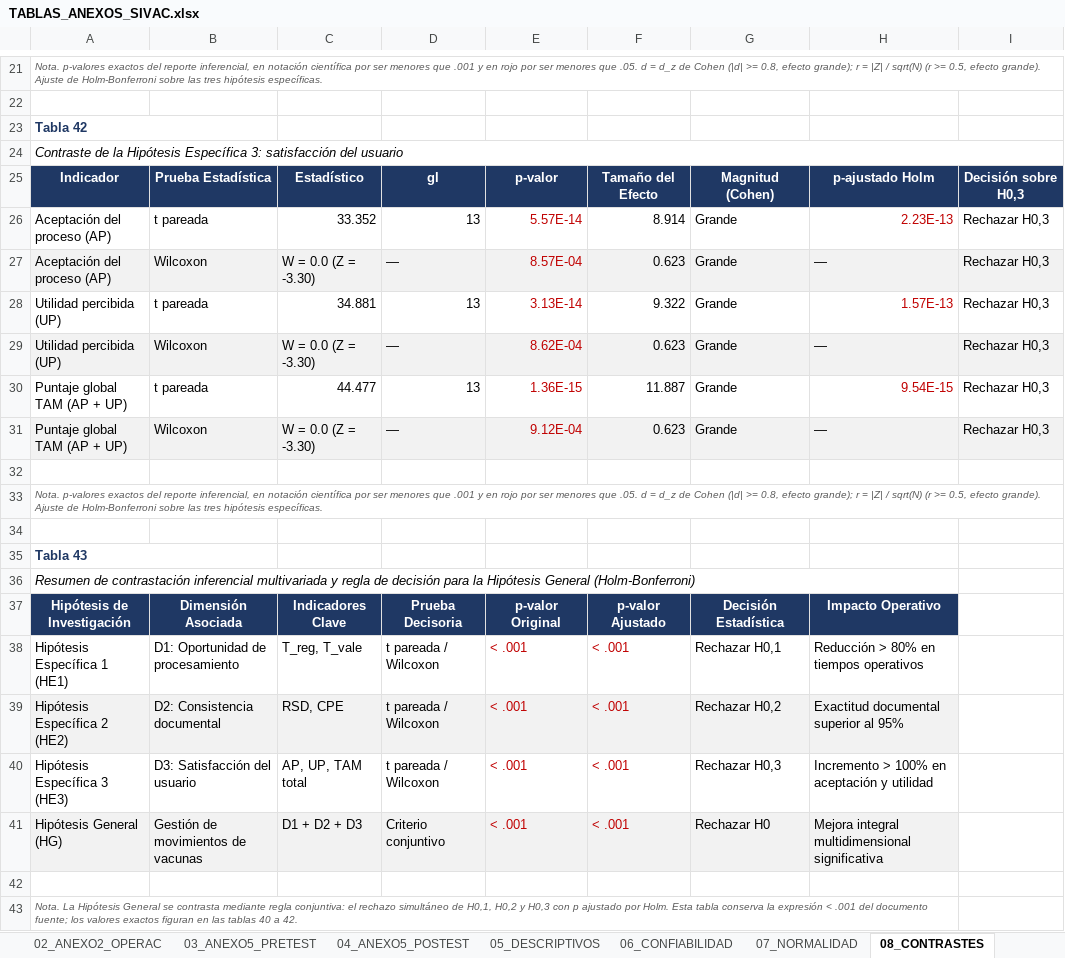
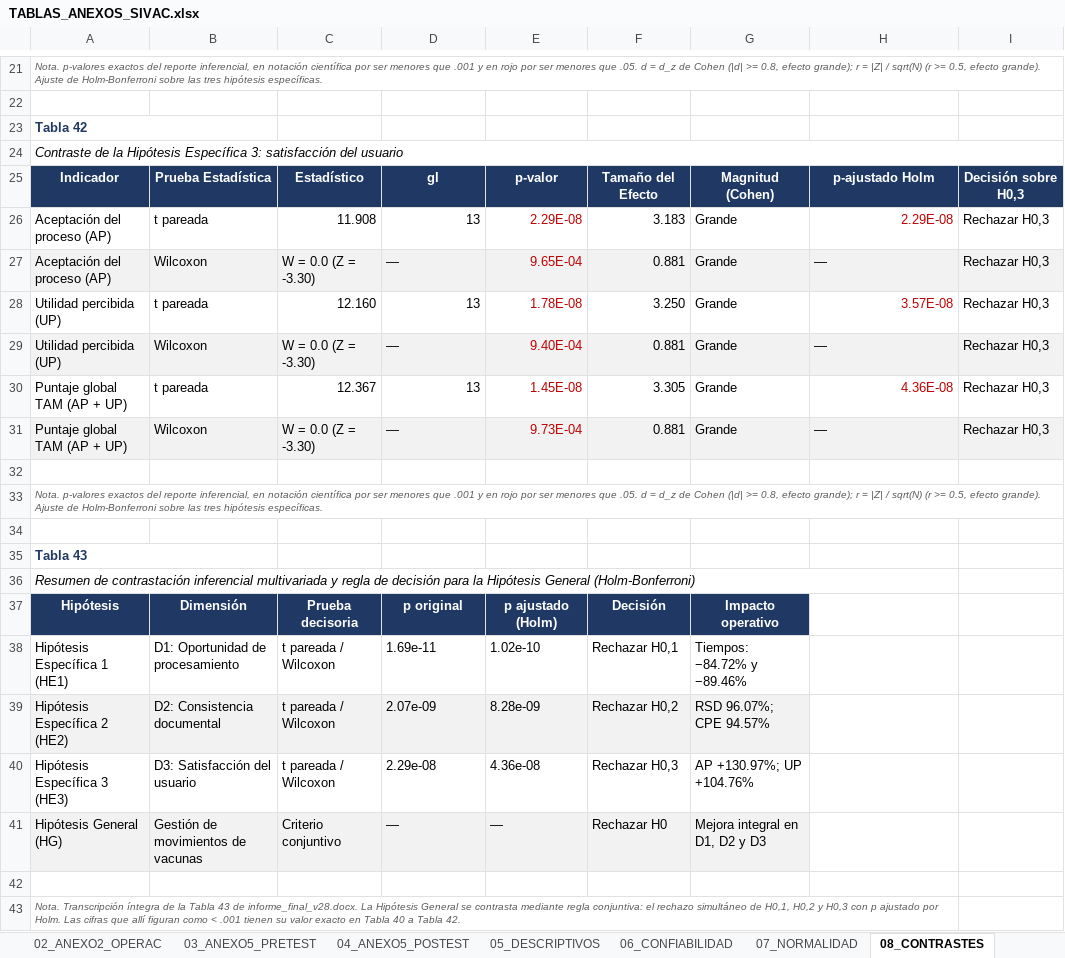
Before and after one commit to JoseLuisQL/tesis_sivac, an Excel workbook: salidas/estadistica/TABLAS_ANEXOS_SIVAC.xlsx, sheet 08_CONTRASTES, drawn as a sheet; only a part is shown, gaps mark what is left out; values as stored, in another font and other column widths than the file's, no borders; removed rows and columns are numbered as before the commit, all else as after; the diff covers the shown part only; the diff names each change by its address in the sheet, - before the commit and + after, or states it on an @@ line.

Commit message:
feat(anexos): generar el libro de tablas desde el informe vigente
El libro estaba atado a informe_final_v04 y a indices fijos de tabla, de modo
que las hojas 03/04/09 citaban Tablas 52-54 mientras el informe v28 las rotula
46-48. Ahora el exporter toma el informe_final_vNN de mayor version, localiza
cada tabla por el rotulo que la precede en el cuerpo y por la firma de su
encabezado, y deja un JSON de paridad con el documento fuente y el total de
tablas. Las fuentes tipograficas caen a Liberation cuando no hay Windows, para
medir anchos igual en cualquier plataforma.

```diff
--- a/salidas/estadistica/TABLAS_ANEXOS_SIVAC.xlsx (sheet 08_CONTRASTES)
+++ b/salidas/estadistica/TABLAS_ANEXOS_SIVAC.xlsx (sheet 08_CONTRASTES)
-C26: 33.352
+C26: 11.908
-E26: 5.57E-14
+E26: 2.29E-08
-F26: 8.914
+F26: 3.183
-H26: 2.23E-13
+H26: 2.29E-08
-E27: 8.57E-04
+E27: 9.65E-04
-F27: 0.623
+F27: 0.881
-C28: 34.881
+C28: 12.160
-E28: 3.13E-14
+E28: 1.78E-08
-F28: 9.322
+F28: 3.250
-H28: 1.57E-13
+H28: 3.57E-08
-E29: 8.62E-04
+E29: 9.40E-04
-F29: 0.623
+F29: 0.881
-C30: 44.477
+C30: 12.367
-E30: 1.36E-15
+E30: 1.45E-08
-F30: 11.887
+F30: 3.305
-H30: 9.54E-15
+H30: 4.36E-08
-E31: 9.12E-04
+E31: 9.73E-04
-F31: 0.623
+F31: 0.881
-row 37: Hipótesis de Investigación | Dimensión Asociada | Indicadores Clave | Prueba Decisoria | p-valor Original | p-valor Ajustado | Decisión Estadística | Impacto Operativo
-row 38: Hipótesis Específica 1 (HE1) | D1: Oportunidad de procesamiento | T_reg, T_vale | t pareada / Wilcoxon | < .001 | < .001 | Rechazar H0,1 | Reducción > 80% en tiempos operativos
-row 39: Hipótesis Específica 2 (HE2) | D2: Consistencia documental | RSD, CPE | t pareada / Wilcoxon | < .001 | < .001 | Rechazar H0,2 | Exactitud documental superior al 95%
-row 40: Hipótesis Específica 3 (HE3) | D3: Satisfacción del usuario | AP, UP, TAM total | t pareada / Wilcoxon | < .001 | < .001 | Rechazar H0,3 | Incremento > 100% en aceptación y utilidad
-row 41: Hipótesis General (HG) | Gestión de movimientos de vacunas | D1 + D2 + D3 | Criterio conjuntivo | < .001 | < .001 | Rechazar H0 | Mejora integral multidimensional significativa
+row 37: Hipótesis | Dimensión | Prueba decisoria | p original | p ajustado (Holm) | Decisión | Impacto operativo
+row 38: Hipótesis Específica 1 (HE1) | D1: Oportunidad de procesamiento | t pareada / Wilcoxon | 1.69e-11 | 1.02e-10 | Rechazar H0,1 | Tiempos: −84.72% y −89.46%
+row 39: Hipótesis Específica 2 (HE2) | D2: Consistencia documental | t pareada / Wilcoxon | 2.07e-09 | 8.28e-09 | Rechazar H0,2 | RSD 96.07%; CPE 94.57%
+row 40: Hipótesis Específica 3 (HE3) | D3: Satisfacción del usuario | t pareada / Wilcoxon | 2.29e-08 | 4.36e-08 | Rechazar H0,3 | AP +130.97%; UP +104.76%
+row 41: Hipótesis General (HG) | Gestión de movimientos de vacunas | Criterio conjuntivo | — | — | Rechazar H0 | Mejora integral en D1, D2 y D3
-A43: Nota. La Hipótesis General se contrasta mediante regla conjuntiva: el rechazo simultáneo de H0,1, H0,2 y H0,3 con p ajustado por Holm. Esta tabla conserva la expresión < .001 del documento fuente; los valores exactos figuran en las tablas 40 a 42.
+A43: Nota. Transcripción íntegra de la Tabla 43 de informe_final_v28.docx. La Hipótesis General se contrasta mediante regla conjuntiva: el rechazo simultáneo de H0,1, H0,2 y H0,3 con p ajustado por Holm. Las cifras que allí figuran como < .001 tienen su valor exacto en Tabla 40 a Tabla 42.
```
Also changed, not shown: 24 edited cells elsewhere in this sheet, sheet 05_DESCRIPTIVOS, sheet 04_ANEXO5_POSTEST, sheet 10_SPSS_SALIDAS, sheet 01_ANEXO1_MATRIZ, sheet 03_ANEXO5_PRETEST, sheet 07_NORMALIDAD, 5 more sheets, 27 other files.
